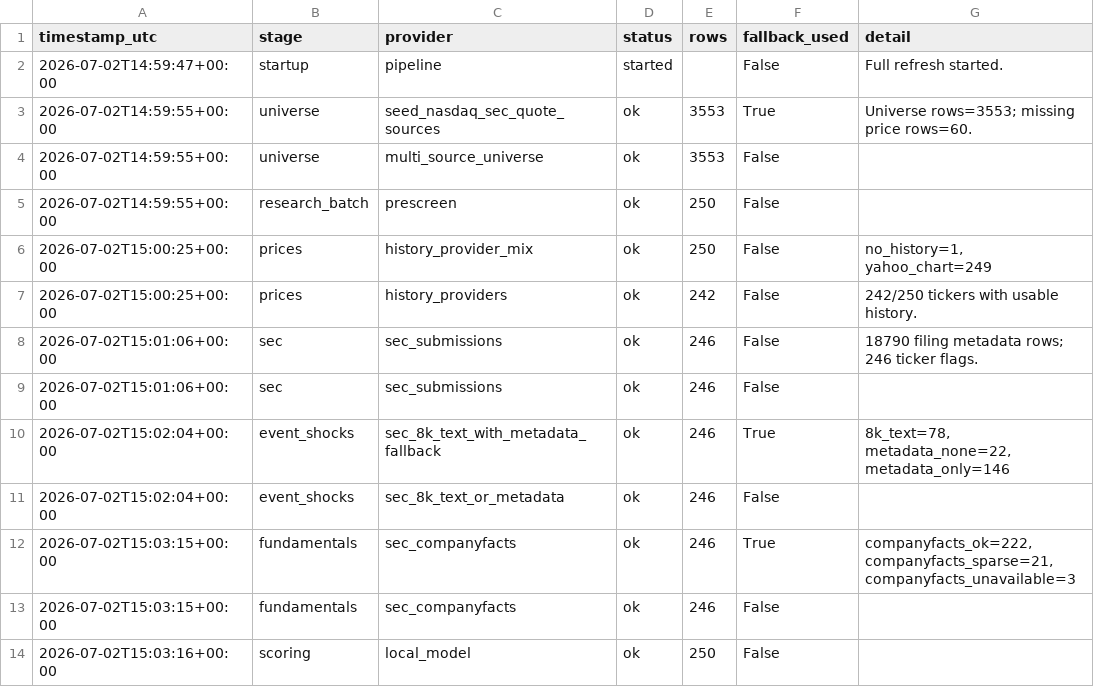
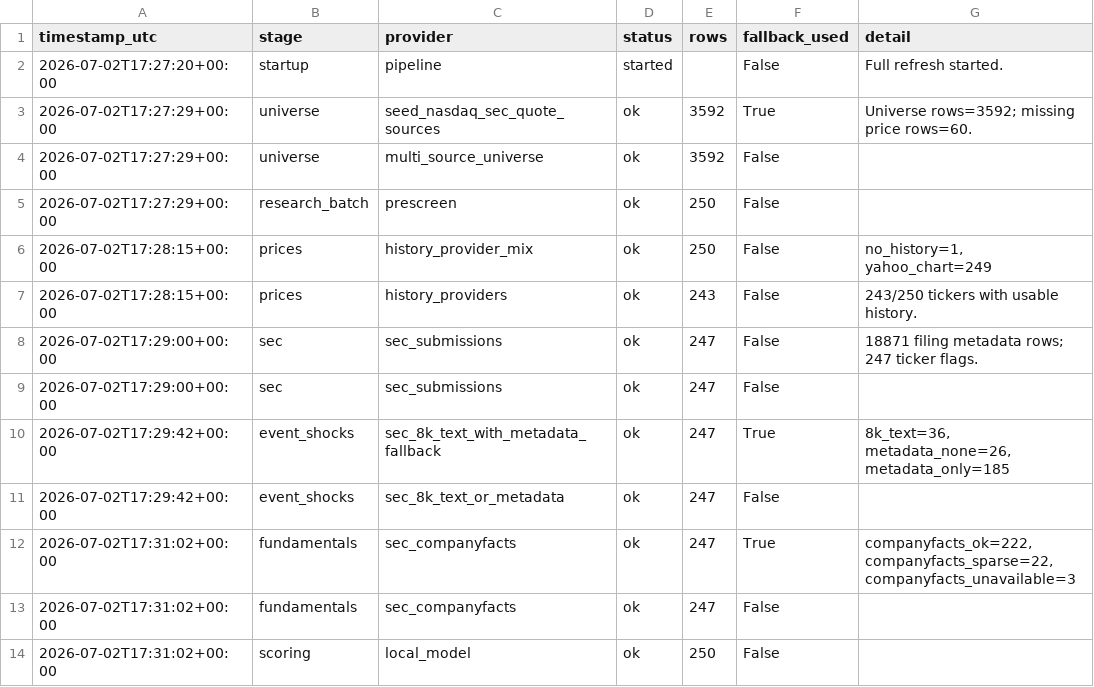
Before and after one commit to Kastnermj/mysterymachine, a CSV file: data/processed/source_status.csv, drawn as a sheet.

```diff
--- a/data/processed/source_status.csv
+++ b/data/processed/source_status.csv
@@ -1,14 +1,14 @@
 timestamp_utc,stage,provider,status,rows,fallback_used,detail
-2026-07-02T14:59:47+00:00,startup,pipeline,started,,False,Full refresh started.
-2026-07-02T14:59:55+00:00,universe,seed_nasdaq_sec_quote_sources,ok,3553,True,Universe rows=3553; missing price rows=60.
-2026-07-02T14:59:55+00:00,universe,multi_source_universe,ok,3553,False,
-2026-07-02T14:59:55+00:00,research_batch,prescreen,ok,250,False,
-2026-07-02T15:00:25+00:00,prices,history_provider_mix,ok,250,False,"no_history=1, yahoo_chart=249"
-2026-07-02T15:00:25+00:00,prices,history_providers,ok,242,False,242/250 tickers with usable history.
-2026-07-02T15:01:06+00:00,sec,sec_submissions,ok,246,False,18790 filing metadata rows; 246 ticker flags.
-2026-07-02T15:01:06+00:00,sec,sec_submissions,ok,246,False,
-2026-07-02T15:02:04+00:00,event_shocks,sec_8k_text_with_metadata_fallback,ok,246,True,"8k_text=78, metadata_none=22, metadata_only=146"
-2026-07-02T15:02:04+00:00,event_shocks,sec_8k_text_or_metadata,ok,246,False,
-2026-07-02T15:03:15+00:00,fundamentals,sec_companyfacts,ok,246,True,"companyfacts_ok=222, companyfacts_sparse=21, companyfacts_unavailable=3"
-2026-07-02T15:03:15+00:00,fundamentals,sec_companyfacts,ok,246,False,
-2026-07-02T15:03:16+00:00,scoring,local_model,ok,250,False,
+2026-07-02T17:27:20+00:00,startup,pipeline,started,,False,Full refresh started.
+2026-07-02T17:27:29+00:00,universe,seed_nasdaq_sec_quote_sources,ok,3592,True,Universe rows=3592; missing price rows=60.
+2026-07-02T17:27:29+00:00,universe,multi_source_universe,ok,3592,False,
+2026-07-02T17:27:29+00:00,research_batch,prescreen,ok,250,False,
+2026-07-02T17:28:15+00:00,prices,history_provider_mix,ok,250,False,"no_history=1, yahoo_chart=249"
+2026-07-02T17:28:15+00:00,prices,history_providers,ok,243,False,243/250 tickers with usable history.
+2026-07-02T17:29:00+00:00,sec,sec_submissions,ok,247,False,18871 filing metadata rows; 247 ticker flags.
+2026-07-02T17:29:00+00:00,sec,sec_submissions,ok,247,False,
+2026-07-02T17:29:42+00:00,event_shocks,sec_8k_text_with_metadata_fallback,ok,247,True,"8k_text=36, metadata_none=26, metadata_only=185"
+2026-07-02T17:29:42+00:00,event_shocks,sec_8k_text_or_metadata,ok,247,False,
+2026-07-02T17:31:02+00:00,fundamentals,sec_companyfacts,ok,247,True,"companyfacts_ok=222, companyfacts_sparse=22, companyfacts_unavailable=3"
+2026-07-02T17:31:02+00:00,fundamentals,sec_companyfacts,ok,247,False,
+2026-07-02T17:31:02+00:00,scoring,local_model,ok,250,False,
```
Also changed, not shown: data/processed/fundamentals_stub.csv, data/processed/price_history_features.csv, 10 other files.
